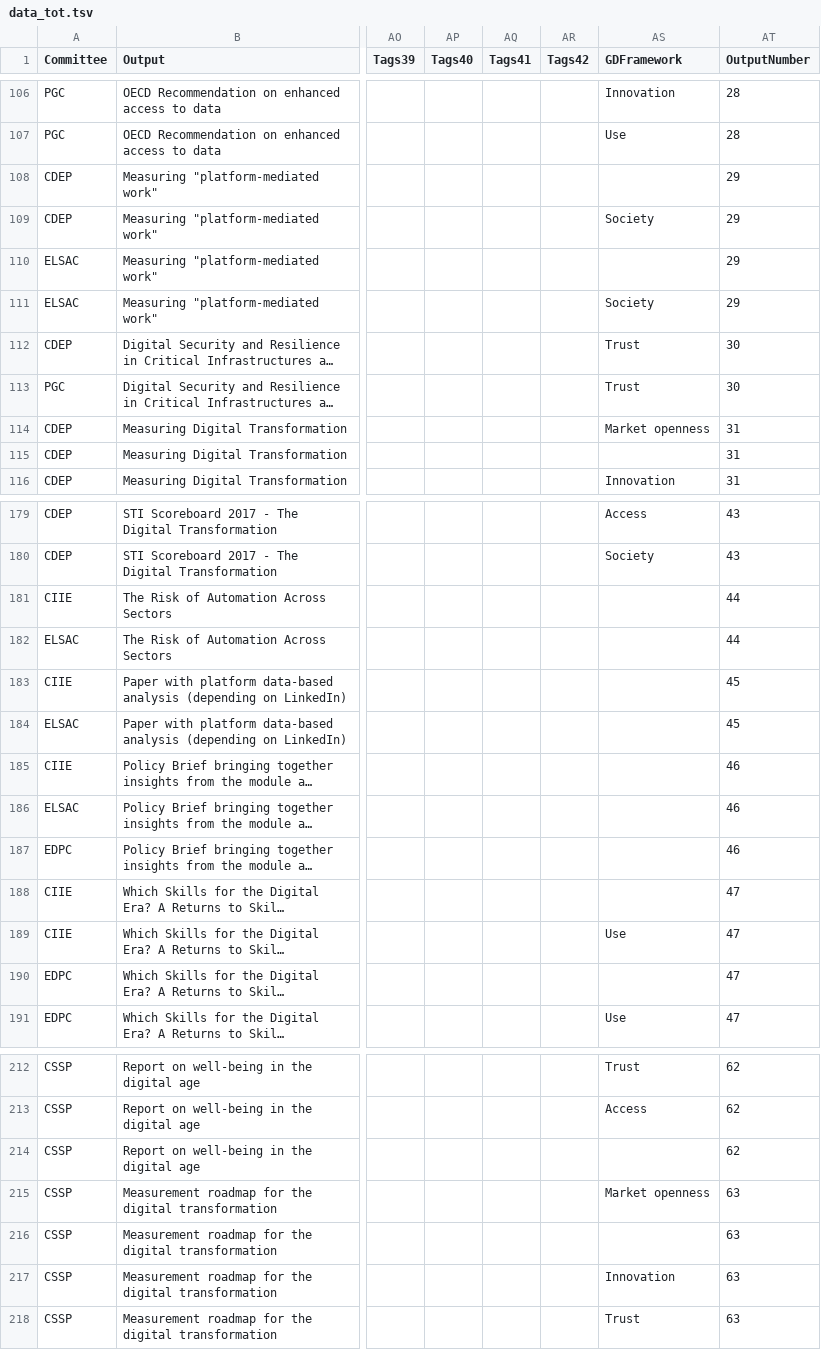
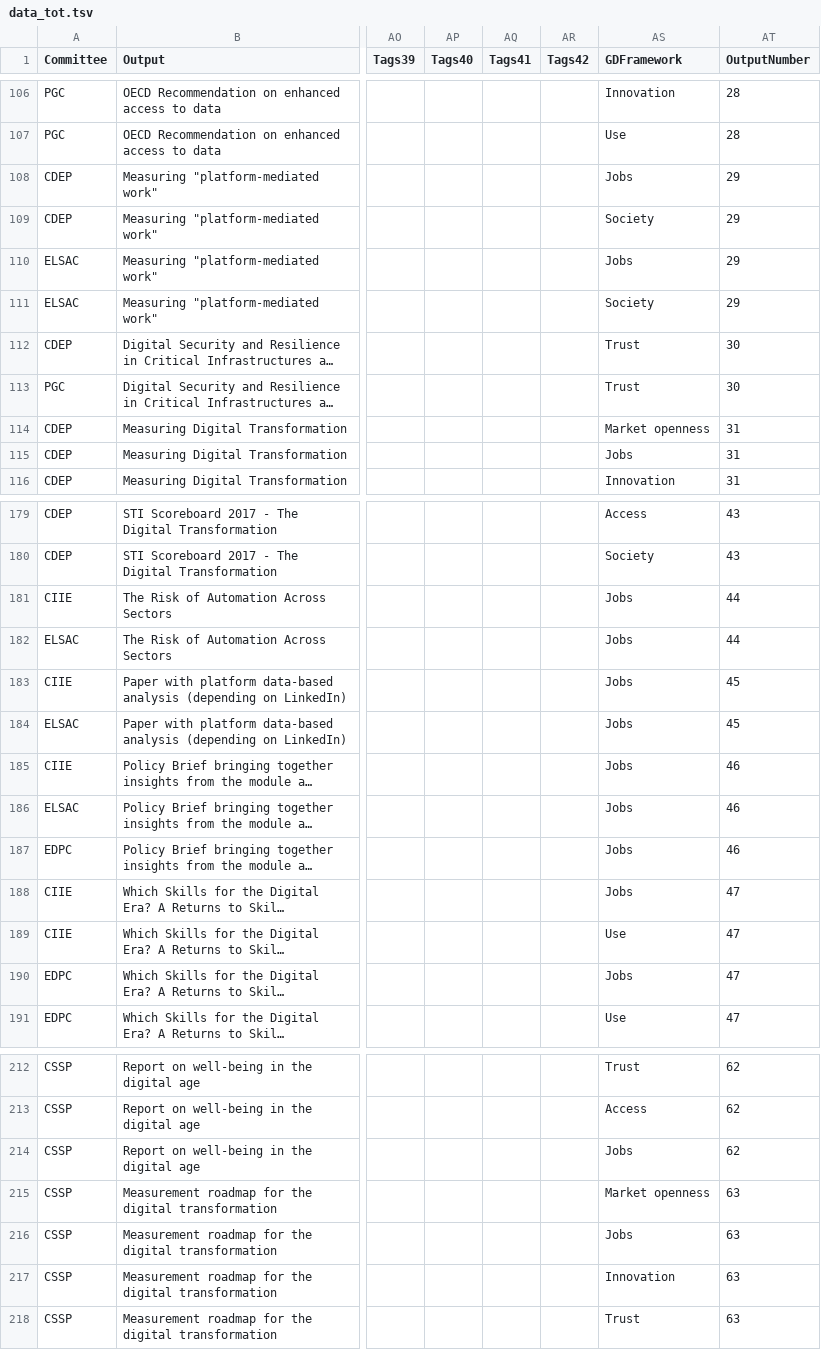
Before and after one commit to gitvfd/digi-network-oecd, a TSV file: data/data_tot.tsv, drawn as a sheet; only a part is shown, gaps mark what is left out; long unchanged cells end in …; the diff covers the shown part only; the diff names each change by its address in the sheet, - before the commit and + after, or states it on an @@ line.

Commit message:
changein data

```diff
--- a/data/data_tot.tsv
+++ b/data/data_tot.tsv
-AS108 (GDFramework): (empty)
+AS108 (GDFramework): Jobs
-AS110 (GDFramework): (empty)
+AS110 (GDFramework): Jobs
-AS115 (GDFramework): (empty)
+AS115 (GDFramework): Jobs
-AS181:AS188 (GDFramework): (empty)
+AS181:AS188 (GDFramework): Jobs
-AS190 (GDFramework): (empty)
+AS190 (GDFramework): Jobs
-AS214 (GDFramework): (empty)
+AS214 (GDFramework): Jobs
-AS216 (GDFramework): (empty)
+AS216 (GDFramework): Jobs
```
Also changed, not shown: 29 edited cells elsewhere in this file.
